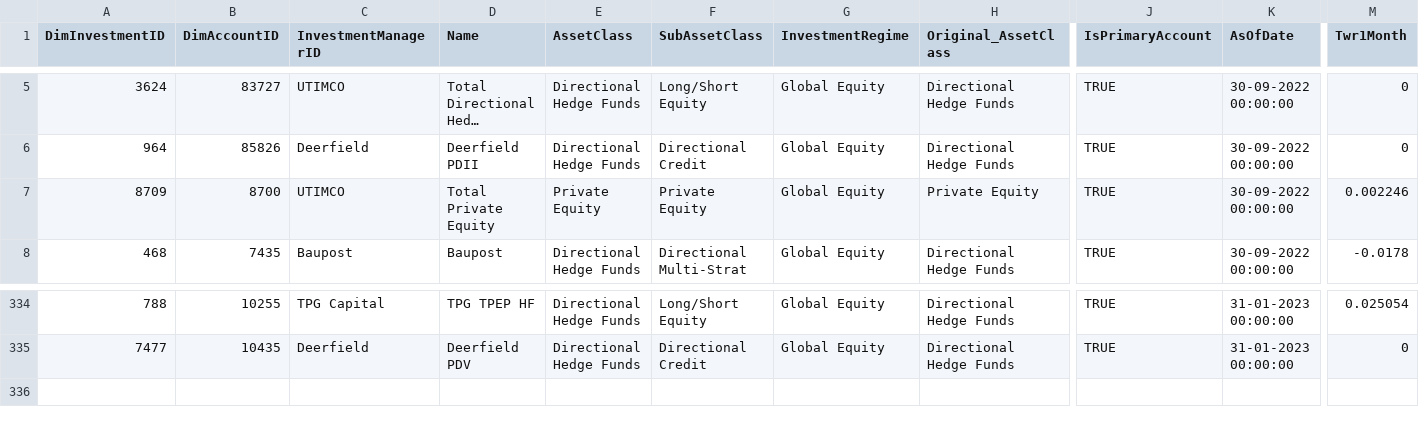
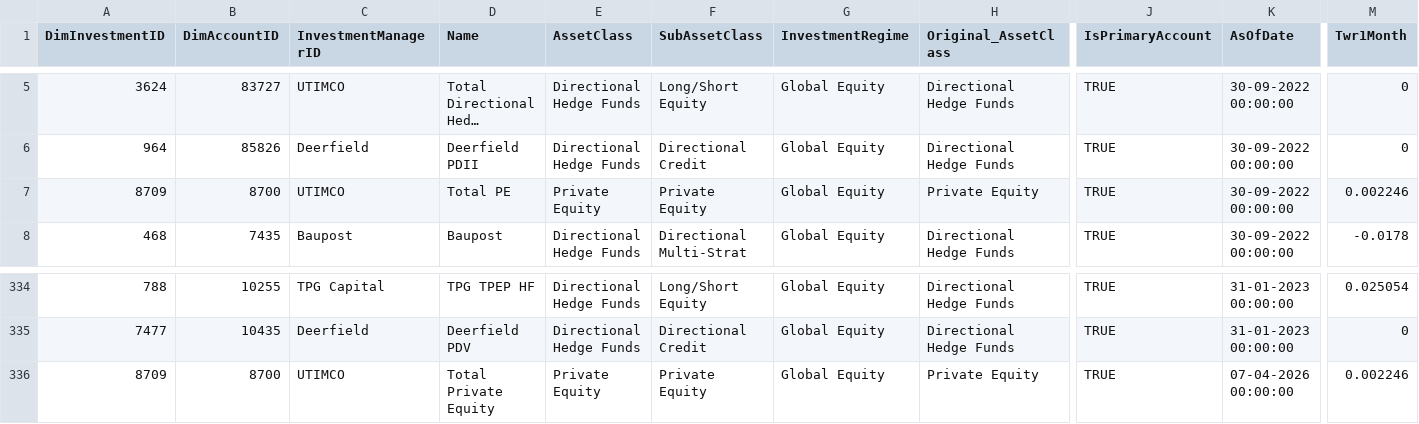
Before and after one commit to balajiselvam-code/Monthly_Snapshot_POC, a CSV file: factinvestment - Sheet1.csv, drawn as a sheet; only a part is shown, gaps mark what is left out; long unchanged cells end in …; rows hold the shown columns only; the diff names each change by its address in the sheet, - before the commit and + after, or states it on an @@ line.

Commit message:
Data is added and changed for 8700 dimaccount ID
For date: 30/09/2022 -> Name: Total Private Equity is chnaged to Total PE.
New row is added for teh same account id with date 7/04/2026

```diff
--- a/factinvestment - Sheet1.csv
+++ b/factinvestment - Sheet1.csv
-D7 (Name): Total Private Equity
+D7 (Name): Total PE
+row 336: 8709 | 8700 | UTIMCO | Total Private Equity | Private Equity | Private Equity | Global Equity | Private Equity | TRUE | 07-04-2026 00:00:00 | 0.002246
```
